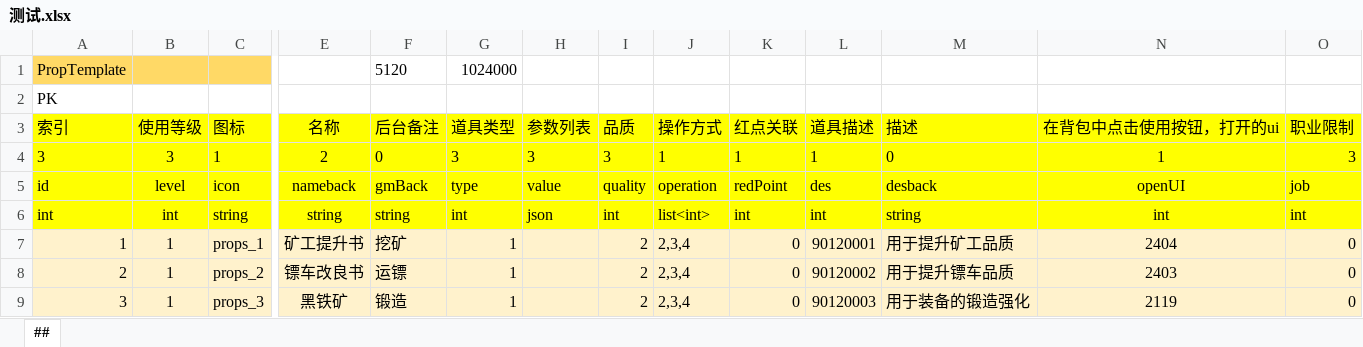
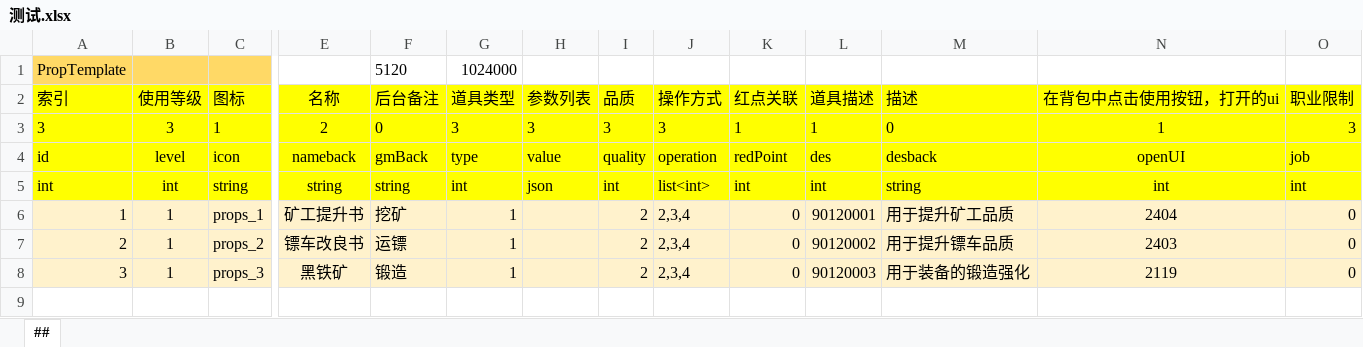
Before and after one commit to yimkong/exceltojava, an Excel workbook: excel/测试.xlsx, sheet ##, drawn as a sheet; only a part is shown, gaps mark what is left out; values as stored, in another font and other column widths than the file's, no borders; conditional formats not drawn; removed rows and columns are numbered as before the commit, all else as after; rows hold the shown columns only; the diff names each change by its address in the sheet, - before the commit and + after, or states it on an @@ line.

```diff
--- a/excel/测试.xlsx (sheet ##)
+++ b/excel/测试.xlsx (sheet ##)
-row 2: PK
-J3 (操作方式): 1
+J3 (操作方式): 3
```
Also changed, not shown: 15 other files.
